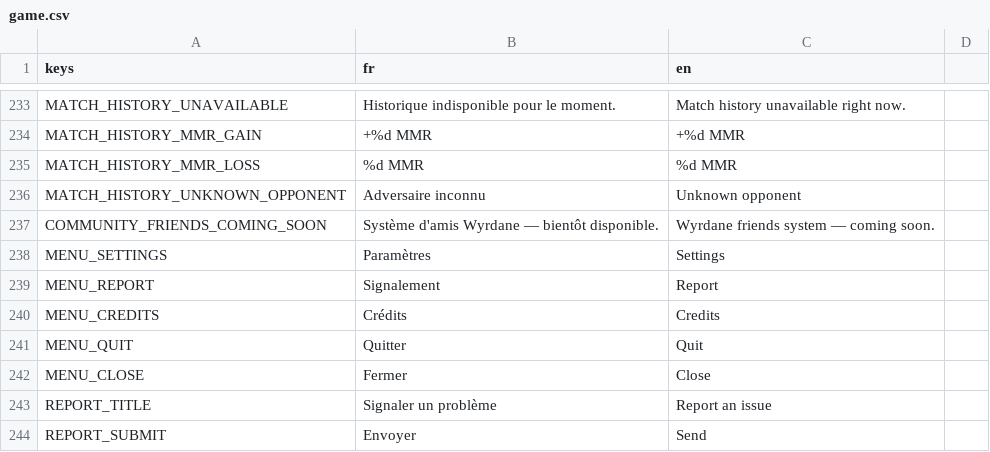
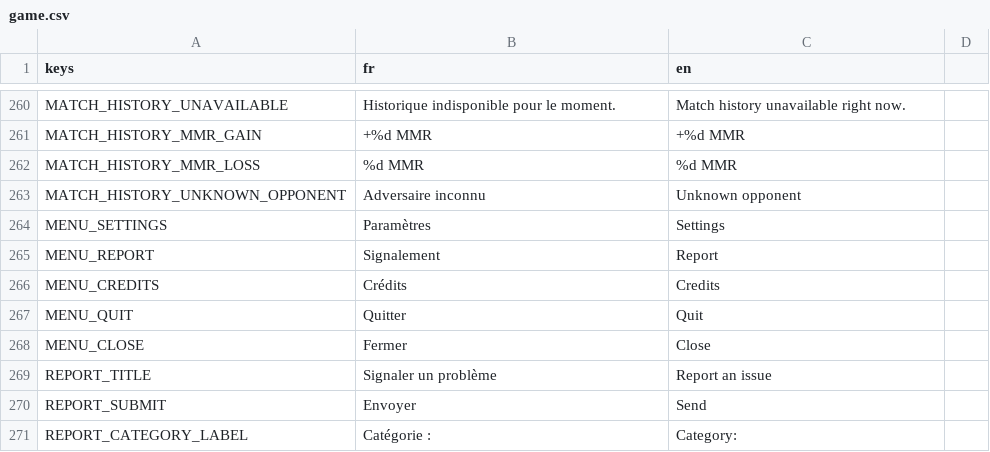
Before and after one commit to Nicolas82200/Wyrdane, a CSV file: translations/game.csv, drawn as a sheet; only a part is shown, gaps mark what is left out; the shorter side is filled out with more unchanged rows; the diff covers the shown part only.

Commit message:
feat: add Wyrdane friends system, chat, and presence
- Friends button (below the player panel) swaps the nav sidebar into a
  friends panel (search, requests, friend list with online/in-game/offline
  presence and a Steam-friend tag) instead of opening a new InfoPanel view
- Right-click a friend for a context menu: invite to play, view profile
  (reuses the leaderboard search), report, remove
- Chat button opens a floating popup (conversation list + thread), polling
  every 4s while open, with an unread-count badge refreshed every 30s
- PresenceService autoload sends a heartbeat while the game is running,
  flagging whether the player is currently in a battle

```diff
--- a/translations/game.csv
+++ b/translations/game.csv
@@ -236,3 +263,2 @@ MATCH_HISTORY_MMR_LOSS,"%d MMR","%d MMR"
 MATCH_HISTORY_UNKNOWN_OPPONENT,"Adversaire inconnu","Unknown opponent"
-COMMUNITY_FRIENDS_COMING_SOON,"Système d'amis Wyrdane — bientôt disponible.","Wyrdane friends system — coming soon."
 MENU_SETTINGS,"Paramètres","Settings"
```
Also changed, not shown: 27 added rows elsewhere in this file, 16 other files.
